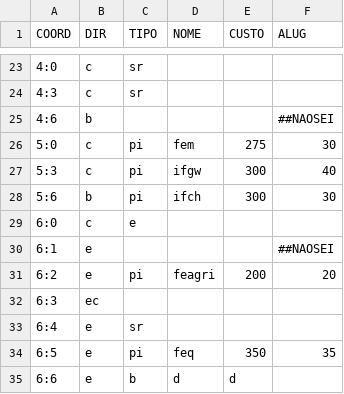
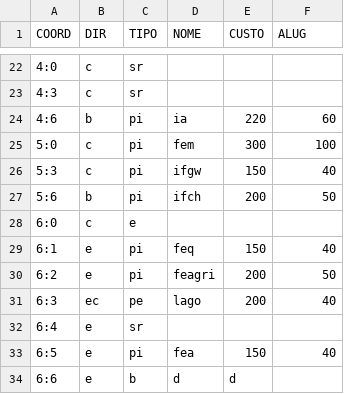
Before and after one commit to asimov1239/Tente-Nao-Jubilar, a CSV file: data/tabuleiro.csv, drawn as a sheet; only a part is shown, gaps mark what is left out; the diff covers the shown part only.

```diff
--- a/data/tabuleiro.csv
+++ b/data/tabuleiro.csv
@@ -24,12 +23,12 @@ COORD,DIR,TIPO,NOME,CUSTO,ALUG
 4:3,c,sr,,,
-4:6,b,,,, ##NAOSEI
-5:0,c,pi,fem,275,30
-5:3,c,pi,ifgw,300,40
-5:6,b,pi,ifch,300,30
+4:6,b,pi,ia,220,60
+5:0,c,pi,fem,300,100
+5:3,c,pi,ifgw,150,40
+5:6,b,pi,ifch,200,50
 6:0,c,e,,,
-6:1,e,,,, ##NAOSEI
-6:2,e,pi,feagri,200,20
-6:3,ec,,,,
+6:1,e,pi,feq,150,40
+6:2,e,pi,feagri,200,50
+6:3,ec,pe,lago,200,40
 6:4,e,sr,,,
-6:5,e,pi,feq,350,35
+6:5,e,pi,fea,150,40
 6:6,e,b,d,d,
```
Also changed, not shown: 1 removed row and 30 edited cells elsewhere in this file, 1 other file.
